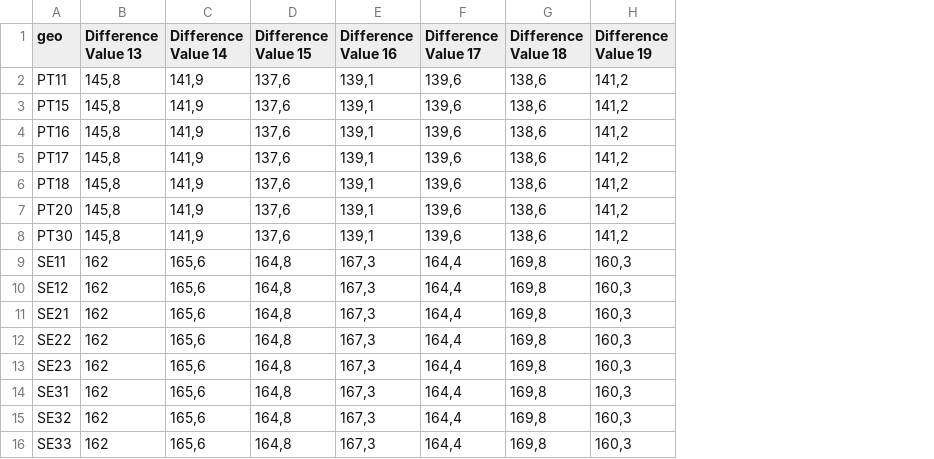
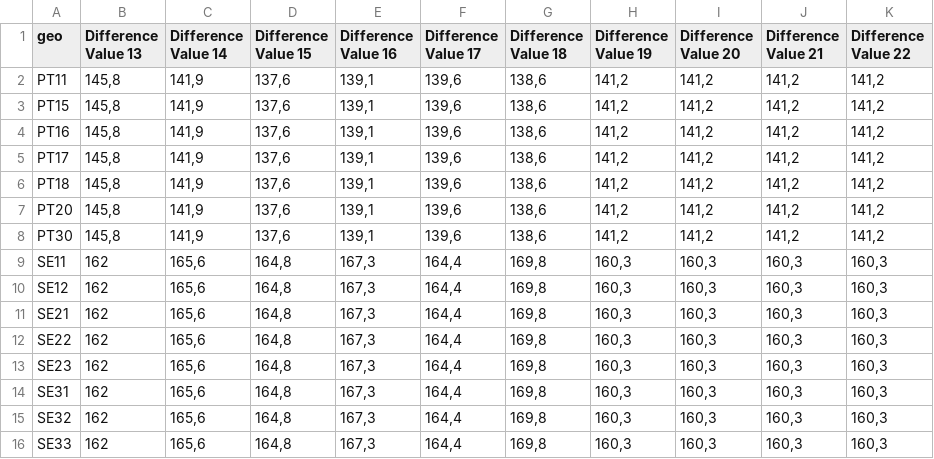
Before and after one commit to TabiszPatryk/TabiszPatryk.github.io, a CSV file: LabourSlackDifferences.csv, drawn as a sheet; the diff names each change by its address in the sheet, - before the commit and + after, or states it on an @@ line.

Commit message:
Add files via upload

```diff
--- a/LabourSlackDifferences.csv
+++ b/LabourSlackDifferences.csv
+column I (Difference Value 20), rows 2-16: 141,2 | 141,2 | 141,2 | 141,2 | 141,2 | 141,2 | 141,2 | 160,3 | 160,3 | 160,3 | 160,3 | 160,3 | 160,3 | 160,3 | 160,3
+column J (Difference Value 21), rows 2-16: 141,2 | 141,2 | 141,2 | 141,2 | 141,2 | 141,2 | 141,2 | 160,3 | 160,3 | 160,3 | 160,3 | 160,3 | 160,3 | 160,3 | 160,3
+column K (Difference Value 22), rows 2-16: 141,2 | 141,2 | 141,2 | 141,2 | 141,2 | 141,2 | 141,2 | 160,3 | 160,3 | 160,3 | 160,3 | 160,3 | 160,3 | 160,3 | 160,3
```
